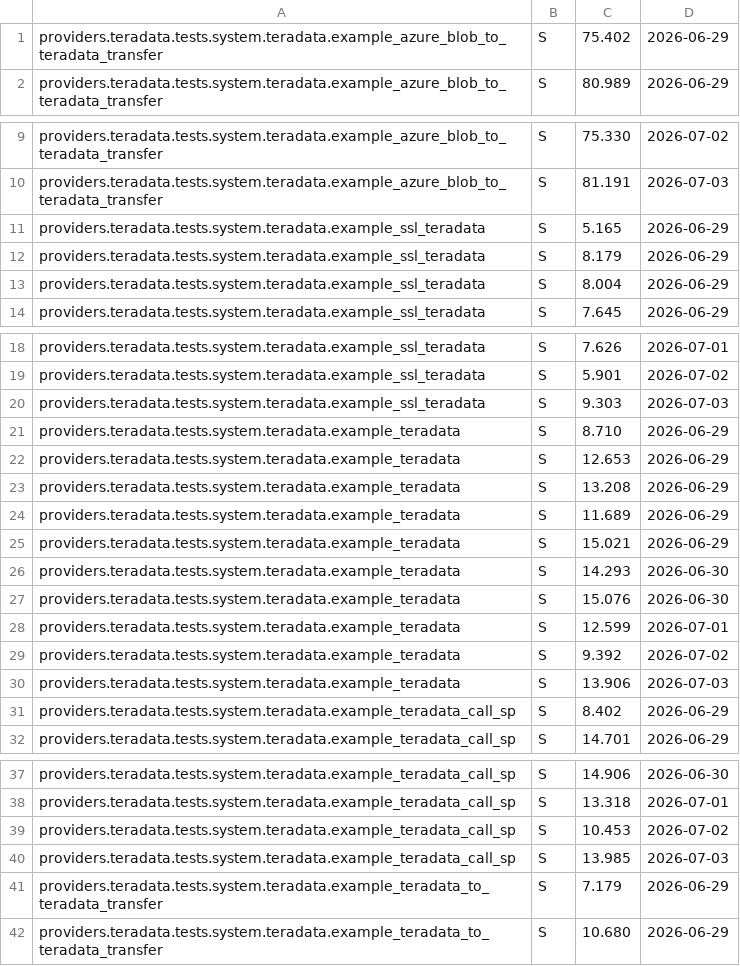
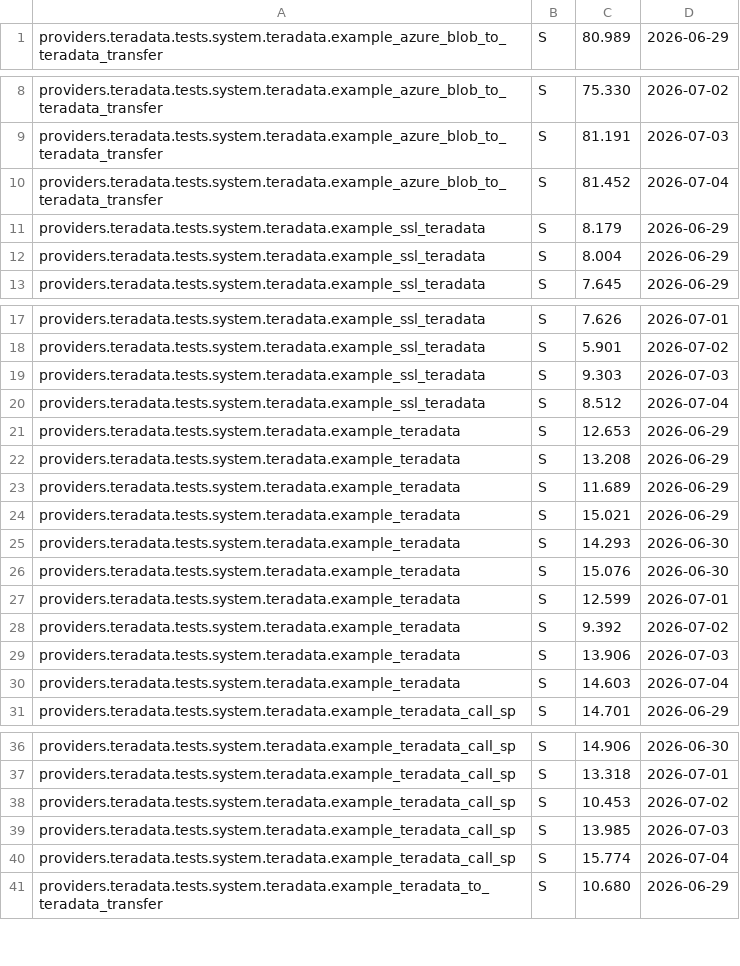
Before and after one commit to Teradata/airflow, a CSV file: docs/test-results/reporttest.csv, drawn as a sheet; only a part is shown, gaps mark what is left out; the diff covers the shown part only.

Commit message:
ci: update system test results [skip ci]

```diff
--- a/docs/test-results/reporttest.csv
+++ b/docs/test-results/reporttest.csv
@@ -1,2 +1 @@
-providers.teradata.tests.system.teradata.example_azure_blob_to_teradata_transfer,S,75.402,2026-06-29
 providers.teradata.tests.system.teradata.example_azure_blob_to_teradata_transfer,S,80.989,2026-06-29
@@ -10,3 +9,3 @@ providers.teradata.tests.system.teradata.example_azure_blob_to_teradata_transfer
 providers.teradata.tests.system.teradata.example_azure_blob_to_teradata_transfer,S,81.191,2026-07-03
-providers.teradata.tests.system.teradata.example_ssl_teradata,S,5.165,2026-06-29
+providers.teradata.tests.system.teradata.example_azure_blob_to_teradata_transfer,S,81.452,2026-07-04
 providers.teradata.tests.system.teradata.example_ssl_teradata,S,8.179,2026-06-29
@@ -20,3 +19,3 @@ providers.teradata.tests.system.teradata.example_ssl_teradata,S,5.901,2026-07-02
 providers.teradata.tests.system.teradata.example_ssl_teradata,S,9.303,2026-07-03
-providers.teradata.tests.system.teradata.example_teradata,S,8.710,2026-06-29
+providers.teradata.tests.system.teradata.example_ssl_teradata,S,8.512,2026-07-04
 providers.teradata.tests.system.teradata.example_teradata,S,12.653,2026-06-29
@@ -30,3 +29,3 @@ providers.teradata.tests.system.teradata.example_teradata,S,9.392,2026-07-02
 providers.teradata.tests.system.teradata.example_teradata,S,13.906,2026-07-03
-providers.teradata.tests.system.teradata.example_teradata_call_sp,S,8.402,2026-06-29
+providers.teradata.tests.system.teradata.example_teradata,S,14.603,2026-07-04
 providers.teradata.tests.system.teradata.example_teradata_call_sp,S,14.701,2026-06-29
@@ -40,3 +39,3 @@ providers.teradata.tests.system.teradata.example_teradata_call_sp,S,10.453,2026-
 providers.teradata.tests.system.teradata.example_teradata_call_sp,S,13.985,2026-07-03
-providers.teradata.tests.system.teradata.example_teradata_to_teradata_transfer,S,7.179,2026-06-29
+providers.teradata.tests.system.teradata.example_teradata_call_sp,S,15.774,2026-07-04
 providers.teradata.tests.system.teradata.example_teradata_to_teradata_transfer,S,10.680,2026-06-29
```
Also changed, not shown: 1 added row elsewhere in this file.
